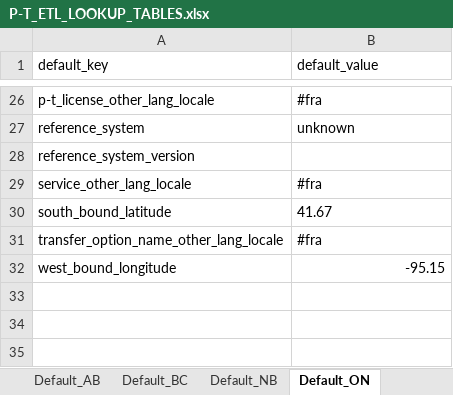
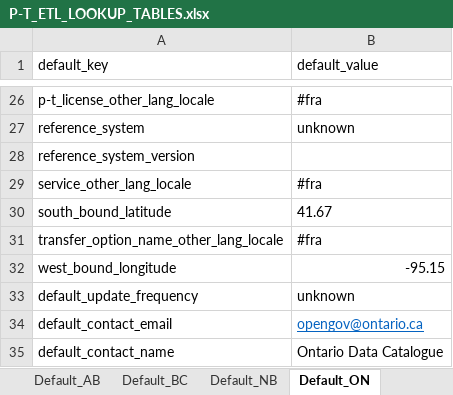
Before and after one commit to federal-geospatial-platform/fgp-metadata-proxy, an Excel workbook: FME_files/LOOKUP_TABLES/P-T_ETL_LOOKUP_TABLES.xlsx, sheet Default_ON, drawn as a sheet; only a part is shown, gaps mark what is left out; values as stored, in another font and other column widths than the file's, no borders; the diff names each change by its address in the sheet, - before the commit and + after, or states it on an @@ line.

```diff
--- a/FME_files/LOOKUP_TABLES/P-T_ETL_LOOKUP_TABLES.xlsx (sheet Default_ON)
+++ b/FME_files/LOOKUP_TABLES/P-T_ETL_LOOKUP_TABLES.xlsx (sheet Default_ON)
+row 33: default_update_frequency | unknown
+row 34: default_contact_email | opengov@ontario.ca
+row 35: default_contact_name | Ontario Data Catalogue
```
Also changed, not shown: sheet UUID_Spatial_ON, sheet UnmappedGeoData_ON, other sheet tabs.
